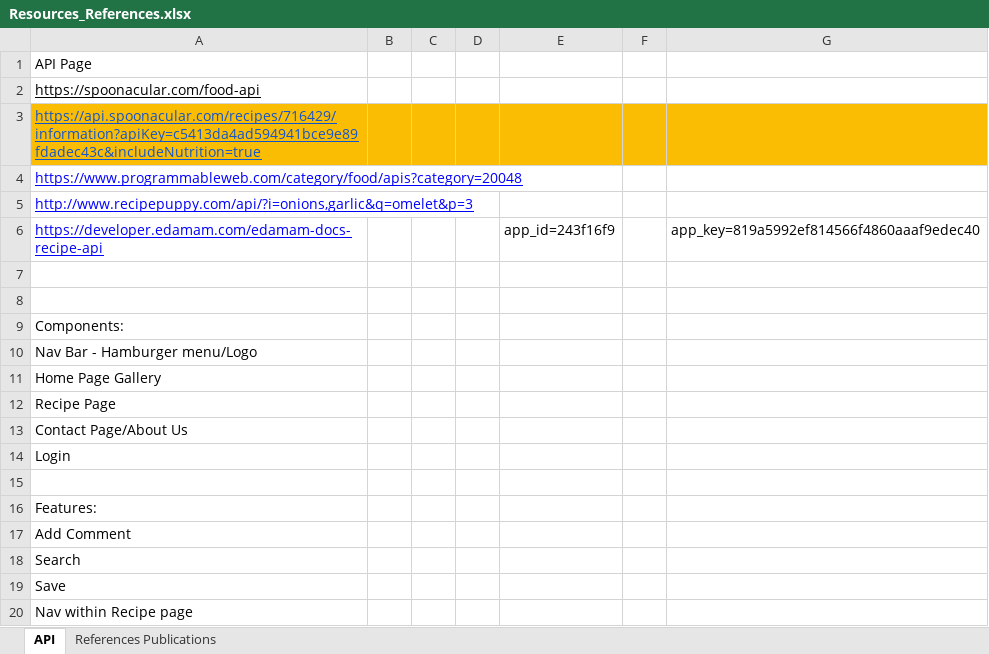
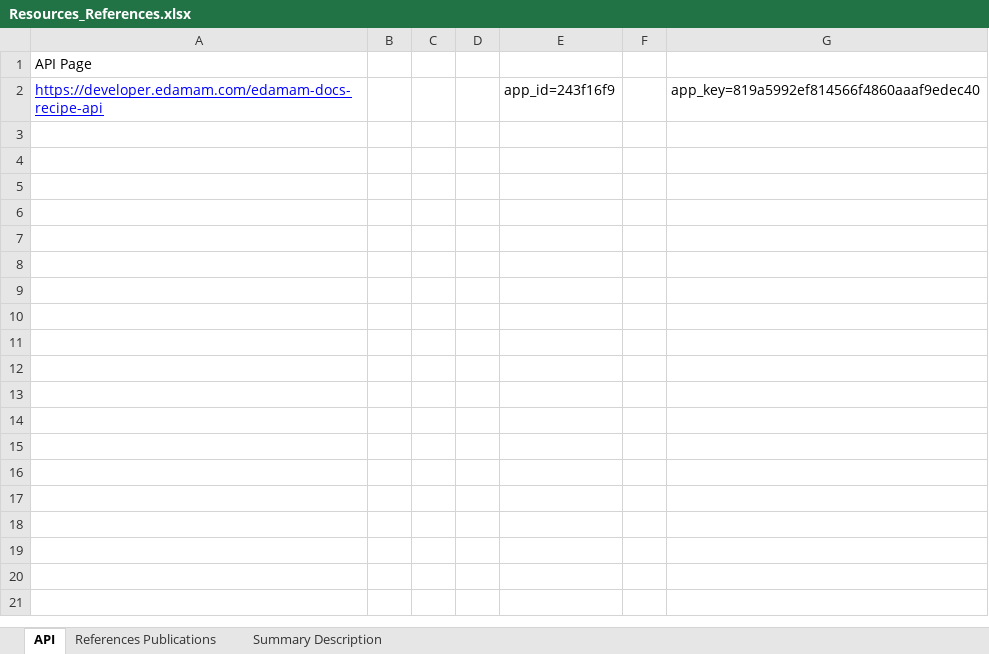
Before and after one commit to jia-von/react-redux-project-recipe, an Excel workbook: Planning/Spice Girls/Resources_References.xlsx, sheet API, drawn as a sheet; values as stored, in another font and other column widths than the file's, no borders; charts and pictures not drawn; the diff names each change by its address in the sheet, - before the commit and + after, or states it on an @@ line.

Commit message:
Update the planning folder with todays minutes and new wireframe

```diff
--- a/Planning/Spice Girls/Resources_References.xlsx (sheet API)
+++ b/Planning/Spice Girls/Resources_References.xlsx (sheet API)
+sheet tab: Summary Description
-row 2: https://spoonacular.com/food-api
-row 3: https://api.spoonacular.com/recipes/716429/information?apiKey=c5413da4ad594941bce9e89fdadec43c&includeNutrition=true
-row 4: https://www.programmableweb.com/category/food/apis?category=20048
-row 5: http://www.recipepuppy.com/api/?i=onions,garlic&q=omelet&p=3
-row 7: (empty)
-row 8: (empty)
-row 9: Components:
-row 10: Nav Bar - Hamburger menu/Logo
-row 11: Home Page Gallery
-row 12: Recipe Page
-row 13: Contact Page/About Us
-row 14: Login
-row 15: (empty)
-row 16: Features:
-row 17: Add Comment
-row 18: Search
-row 19: Save
-row 20: Nav within Recipe page
```
Also changed, not shown: charts or pictures, 13 other files.
